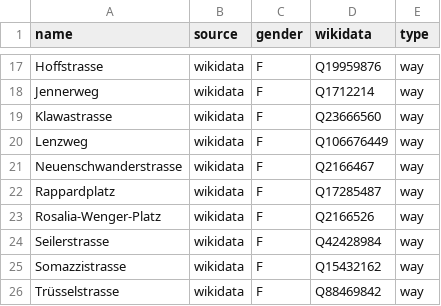
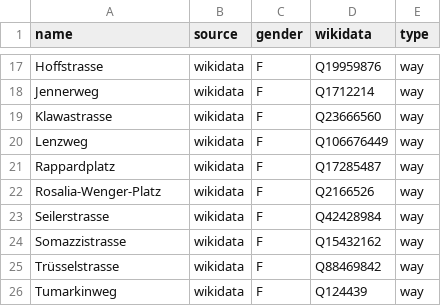
Before and after one commit to EqualStreetNames/equalstreetnames-bern, a CSV file: data/gender.csv, drawn as a sheet; only a part is shown, gaps mark what is left out; the shorter side is filled out with more unchanged rows; the diff names each change by its address in the sheet, - before the commit and + after, or states it on an @@ line.

```diff
--- a/data/gender.csv
+++ b/data/gender.csv
-row 21: Neuenschwanderstrasse | wikidata | F | Q2166467 | way
```
Also changed, not shown: 3 other files.
